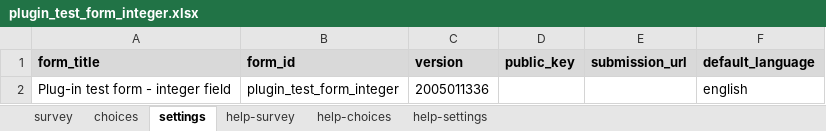
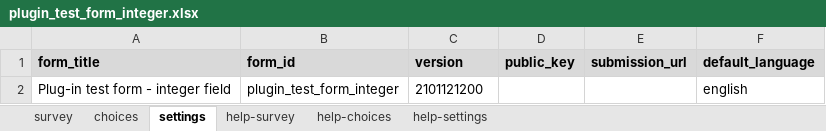
Before and after one commit to surveycto/baseline-integer, an Excel workbook: extras/test-form/plugin_test_form_integer.xlsx, sheet settings, drawn as a sheet; values as stored, in another font and other column widths than the file's, no borders; the diff names each change by its address in the sheet, - before the commit and + after, or states it on an @@ line.

```diff
--- a/extras/test-form/plugin_test_form_integer.xlsx (sheet settings)
+++ b/extras/test-form/plugin_test_form_integer.xlsx (sheet settings)
-C2 (version): 2005011336
+C2 (version): 2101121200
```
Also changed, not shown: sheet survey.
